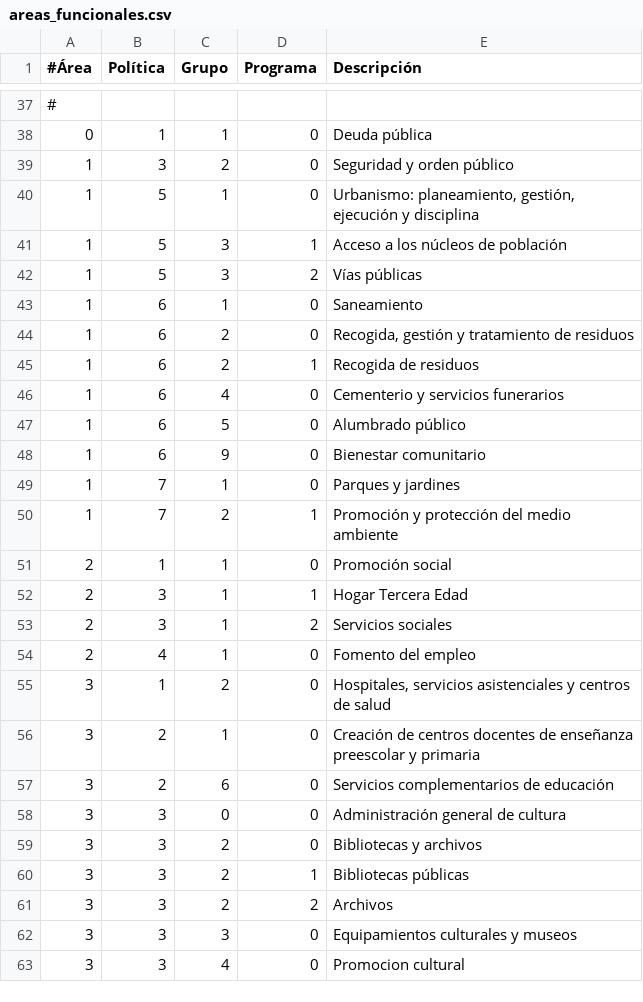
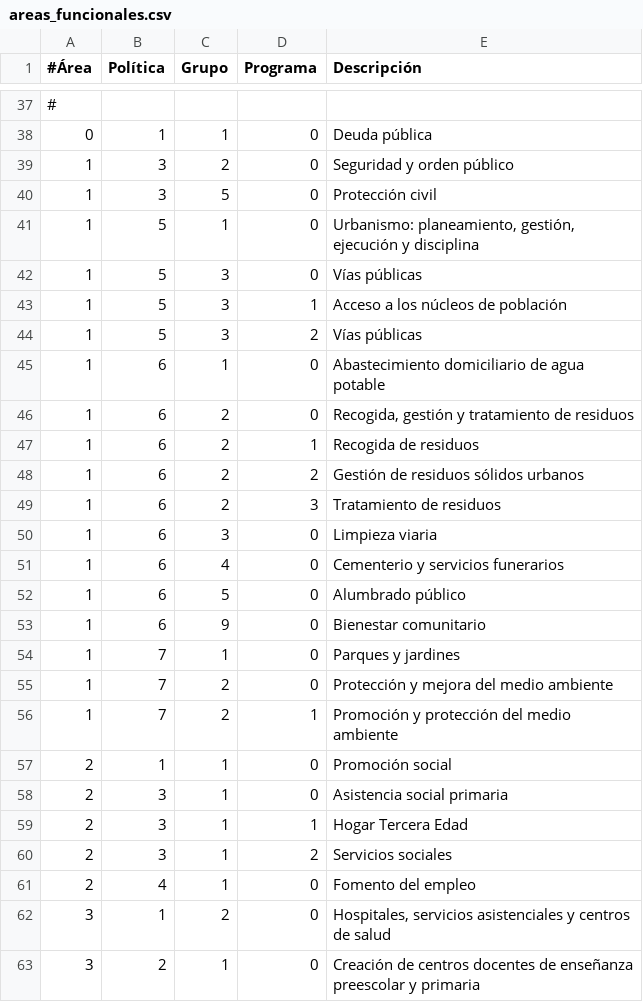
Before and after one commit to civio/presupuesto-valdemorillo, a CSV file: data/es/areas_funcionales.csv, drawn as a sheet; only a part is shown, gaps mark what is left out; the shorter side is filled out with more unchanged rows; the diff covers the shown part only.

```diff
--- a/data/es/areas_funcionales.csv
+++ b/data/es/areas_funcionales.csv
@@ -40,7 +40,12 @@
+1,3,5,0,Protección civil
 1,5,1,0,"Urbanismo: planeamiento, gestión, ejecución y disciplina"
+1,5,3,0,Vías públicas
 1,5,3,1,Acceso a los núcleos de población
 1,5,3,2,Vías públicas
-1,6,1,0,Saneamiento
+1,6,1,0,Abastecimiento domiciliario de agua potable
 1,6,2,0,"Recogida, gestión y tratamiento de residuos"
 1,6,2,1,Recogida de residuos
+1,6,2,2,Gestión de residuos sólidos urbanos
+1,6,2,3,Tratamiento de residuos
+1,6,3,0,Limpieza viaria
 1,6,4,0,Cementerio y servicios funerarios
@@ -49,4 +54,6 @@
 1,7,1,0,Parques y jardines
+1,7,2,0,Protección y mejora del medio ambiente
 1,7,2,1,Promoción y protección del medio ambiente
 2,1,1,0,Promoción social
+2,3,1,0,Asistencia social primaria
 2,3,1,1,Hogar Tercera Edad
```
Also changed, not shown: 9 added rows and 2 edited cells elsewhere in this file, data/es/clasificacion_economica.csv.
